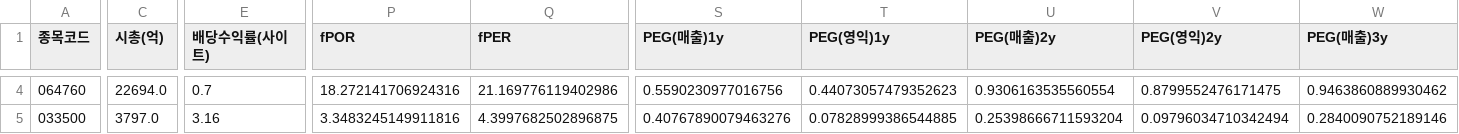
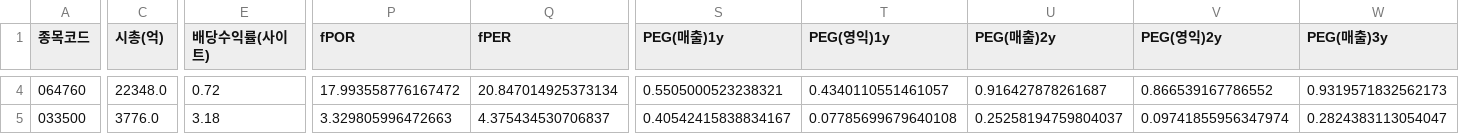
Before and after one commit to Dapsipri-Kipchoge/Time-etf-value, a CSV file: data/watchlist.csv, drawn as a sheet; only a part is shown, gaps mark what is left out; the diff covers the shown part only; the diff names each change by its address in the sheet, - before the commit and + after, or states it on an @@ line.

Commit message:
data 2026-10-26

```diff
--- a/data/watchlist.csv
+++ b/data/watchlist.csv
-C4 (시총(억)): 22694.0
+C4 (시총(억)): 22348.0
-E4 (배당수익률(사이트)): 0.7
+E4 (배당수익률(사이트)): 0.72
-P4 (fPOR): 18.272141706924316
+P4 (fPOR): 17.993558776167472
-Q4 (fPER): 21.169776119402986
+Q4 (fPER): 20.847014925373134
-S4 (PEG(매출)1y): 0.5590230977016756
+S4 (PEG(매출)1y): 0.5505000523238321
-T4 (PEG(영익)1y): 0.44073057479352623
+T4 (PEG(영익)1y): 0.4340110551461057
-U4 (PEG(매출)2y): 0.9306163535560554
+U4 (PEG(매출)2y): 0.916427878261687
-V4 (PEG(영익)2y): 0.8799552476171475
+V4 (PEG(영익)2y): 0.866539167786552
-W4 (PEG(매출)3y): 0.9463860889930462
+W4 (PEG(매출)3y): 0.9319571832562173
-C5 (시총(억)): 3797.0
+C5 (시총(억)): 3776.0
-E5 (배당수익률(사이트)): 3.16
+E5 (배당수익률(사이트)): 3.18
-P5 (fPOR): 3.3483245149911816
+P5 (fPOR): 3.329805996472663
-Q5 (fPER): 4.3997682502896875
+Q5 (fPER): 4.375434530706837
-S5 (PEG(매출)1y): 0.40767890079463276
+S5 (PEG(매출)1y): 0.40542415838834167
-T5 (PEG(영익)1y): 0.07828999386544885
+T5 (PEG(영익)1y): 0.07785699679640108
-U5 (PEG(매출)2y): 0.25398666711593204
+U5 (PEG(매출)2y): 0.25258194759804037
-V5 (PEG(영익)2y): 0.09796034710342494
+V5 (PEG(영익)2y): 0.09741855956347974
-W5 (PEG(매출)3y): 0.2840090752189146
+W5 (PEG(매출)3y): 0.2824383113054047
```
Also changed, not shown: 82 edited cells elsewhere in this file.
